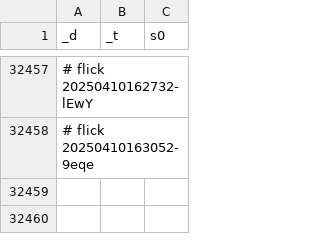
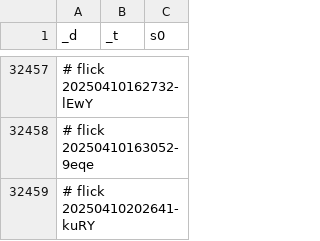
Before and after one commit to abikesa/phantom, a CSV file: kitabo/ensi/testbin/test3/assets/csv/don_mort_s0_overall.csv, drawn as a sheet; only a part is shown, gaps mark what is left out.

Commit message:
kitabo/ensi/testbin/test3/assets/csv/don_mort_s0_overall.csv

```diff
--- a/kitabo/ensi/testbin/test3/assets/csv/don_mort_s0_overall.csv
+++ b/kitabo/ensi/testbin/test3/assets/csv/don_mort_s0_overall.csv
@@ -32458 +32458,2 @@ _d,_t,s0
 # flick 20250410163052-9eqe
+# flick 20250410202641-kuRY
```
